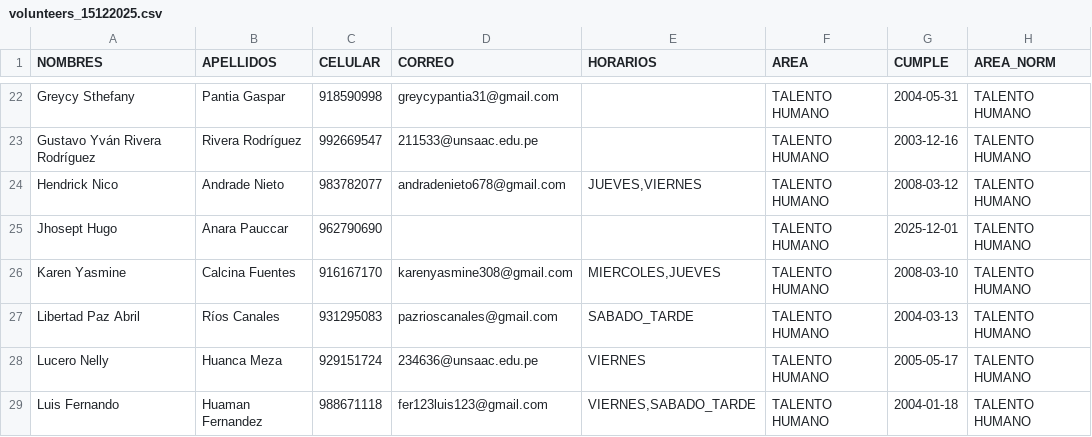
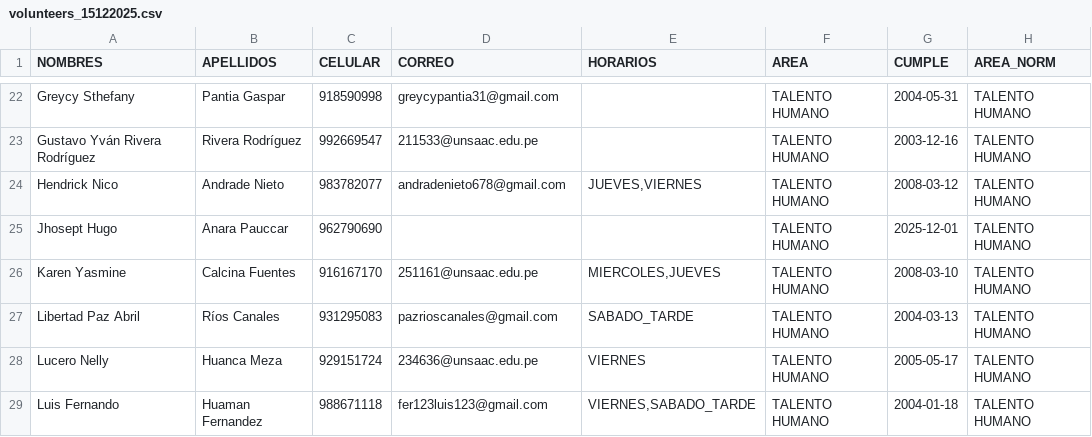
Before and after one commit to Luchitos-UNSAAC/Assistance-app, a CSV file: prisma/scripts/migrate/volunteers/volunteers_15122025.csv, drawn as a sheet; only a part is shown, gaps mark what is left out.

```diff
--- a/prisma/scripts/migrate/volunteers/volunteers_15122025.csv
+++ b/prisma/scripts/migrate/volunteers/volunteers_15122025.csv
@@ -25,3 +25,3 @@ Hendrick Nico,Andrade Nieto,983782077,andradenieto678@gmail.com,"JUEVES,VIERNES"
 Jhosept Hugo,Anara Pauccar,962790690,,,TALENTO HUMANO,2025-12-01,TALENTO HUMANO
-Karen Yasmine,Calcina Fuentes,916167170,karenyasmine308@gmail.com,"MIERCOLES,JUEVES",TALENTO HUMANO,2008-03-10,TALENTO HUMANO
+Karen Yasmine,Calcina Fuentes,916167170,251161@unsaac.edu.pe,"MIERCOLES,JUEVES",TALENTO HUMANO,2008-03-10,TALENTO HUMANO
 Libertad Paz Abril,Ríos Canales,931295083,pazrioscanales@gmail.com,SABADO_TARDE,TALENTO HUMANO,2004-03-13,TALENTO HUMANO
```
Also changed, not shown: 7 other files.
